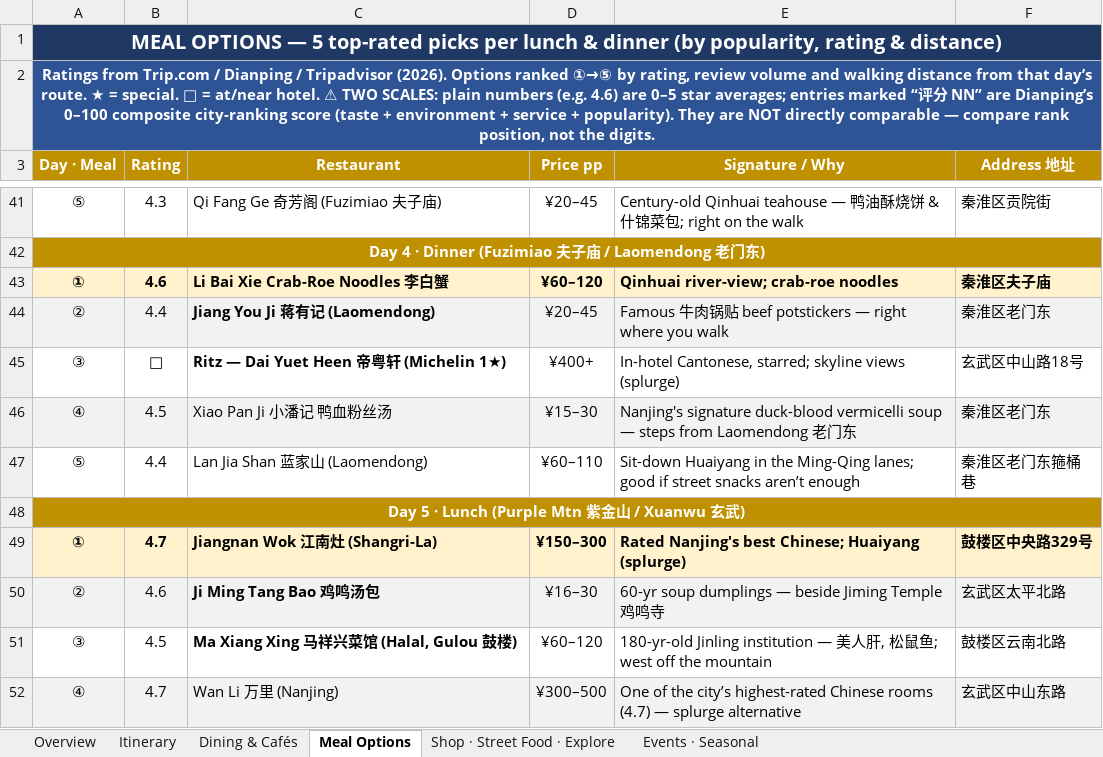
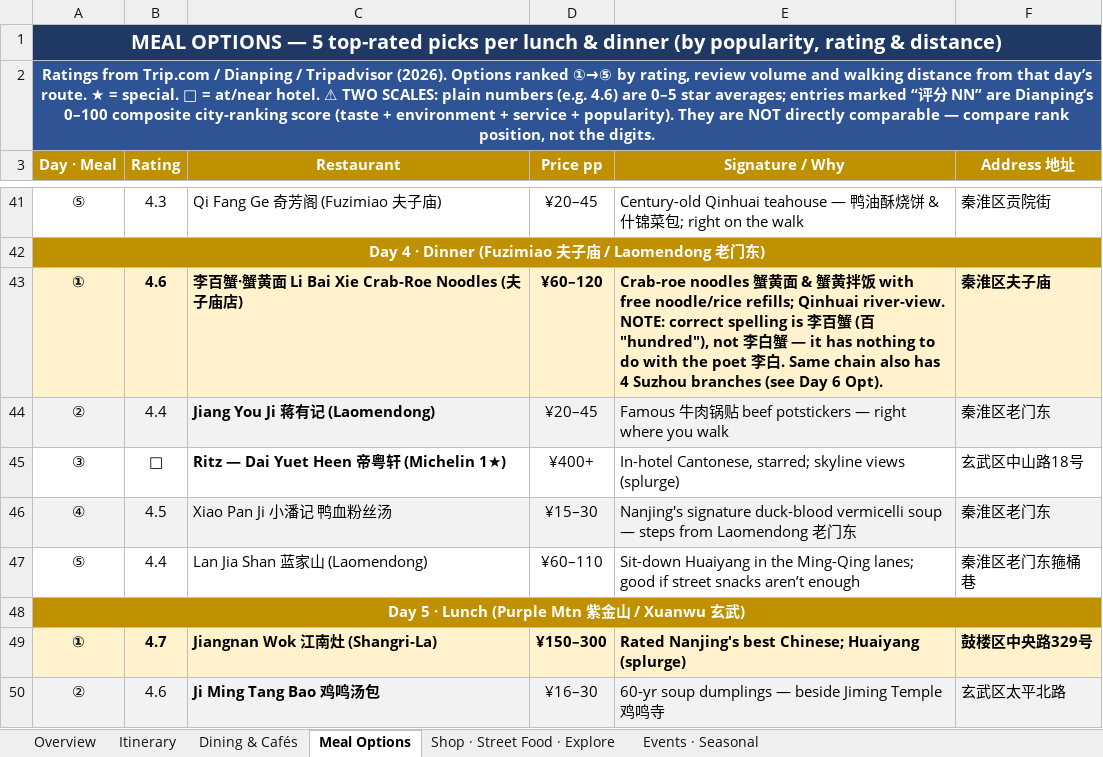
Before and after one commit to lotzehaw-coder/jiangnan-trip-planner, an Excel workbook: tools/itinerary.xlsx, sheet Meal Options, drawn as a sheet; only a part is shown, gaps mark what is left out; the shorter side is filled out with more unchanged rows; values as stored, in another font and other column widths than the file's, no borders; the diff names each change by its address in the sheet, - before the commit and + after, or states it on an @@ line.

```diff
--- a/tools/itinerary.xlsx (sheet Meal Options)
+++ b/tools/itinerary.xlsx (sheet Meal Options)
-C43 (Restaurant): Li Bai Xie Crab-Roe Noodles 李白蟹
+C43 (Restaurant): 李百蟹·蟹黄面 Li Bai Xie Crab-Roe Noodles (夫子庙店)
-E43 (Signature / Why): Qinhuai river-view; crab-roe noodles
+E43 (Signature / Why): Crab-roe noodles 蟹黄面 & 蟹黄拌饭 with free noodle/rice refills; Qinhuai river-view. NOTE: correct spelling is 李百蟹 (百 "hundred"), not 李白蟹 — it has nothing to do with the poet 李白. Same chain also has 4 Suzhou branches (see Day 6 Opt).
```
Also changed, not shown: sheet Dining & Cafés, sheet Itinerary, 1 other file.
